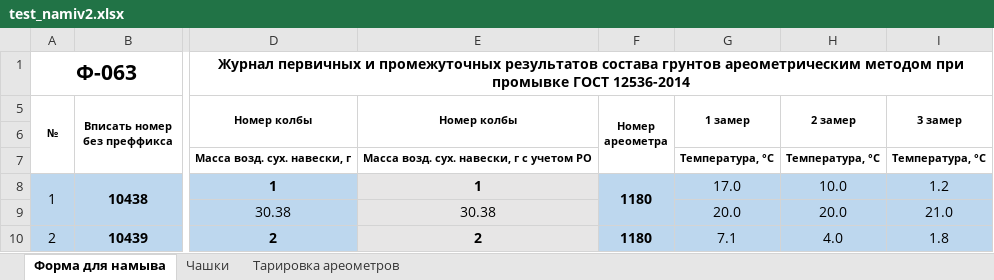
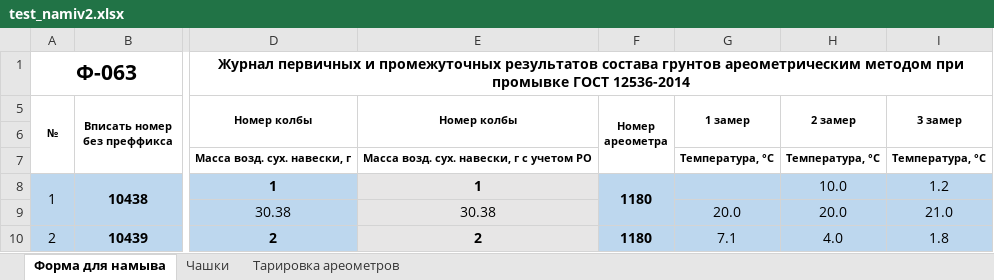
Before and after one commit to FilShakurov/granulometriya_areometr, an Excel workbook: test_namiv2.xlsx, sheet Форма для намыва, drawn as a sheet; only a part is shown, gaps mark what is left out; values as stored, in another font and other column widths than the file's, no borders; conditional formats not drawn; the diff names each change by its address in the sheet, - before the commit and + after, or states it on an @@ line.

```diff
--- a/test_namiv2.xlsx (sheet Форма для намыва)
+++ b/test_namiv2.xlsx (sheet Форма для намыва)
-G8 (1 замер): 17.0
+G8 (1 замер): (empty)
```
Also changed, not shown: 4 other files.
